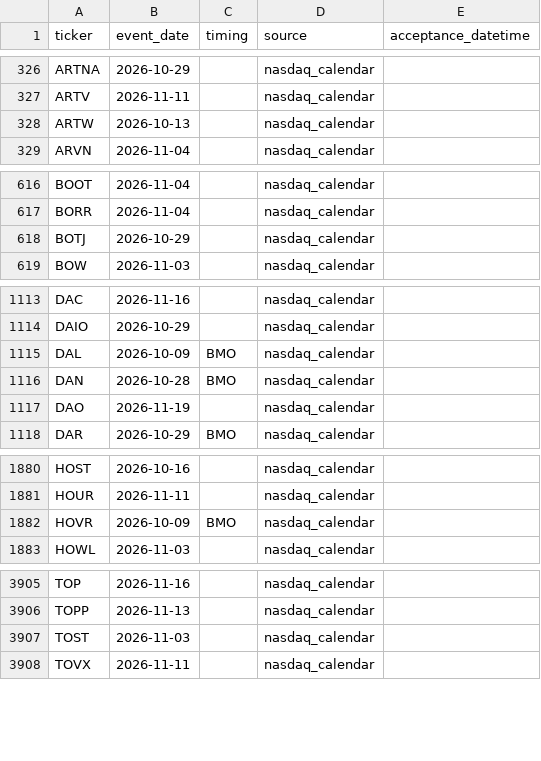
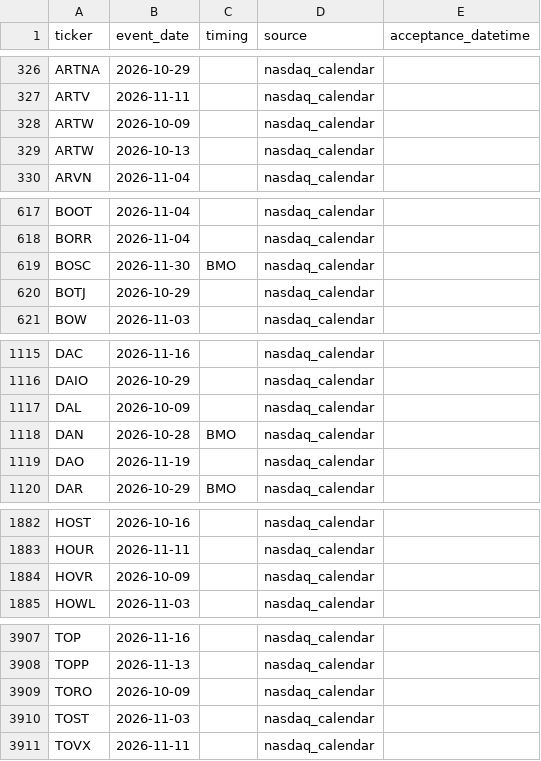
Before and after one commit to ilaybar110/swing-screener, a CSV file: state/earnings_dates.csv, drawn as a sheet; only a part is shown, gaps mark what is left out.

```diff
--- a/state/earnings_dates.csv
+++ b/state/earnings_dates.csv
@@ -327,2 +327,3 @@ ARTNA,2026-10-29,,nasdaq_calendar,
 ARTV,2026-11-11,,nasdaq_calendar,
+ARTW,2026-10-09,,nasdaq_calendar,
 ARTW,2026-10-13,,nasdaq_calendar,
@@ -617,2 +618,3 @@ BOOT,2026-11-04,,nasdaq_calendar,
 BORR,2026-11-04,,nasdaq_calendar,
+BOSC,2026-11-30,BMO,nasdaq_calendar,
 BOTJ,2026-10-29,,nasdaq_calendar,
@@ -1114,3 +1116,3 @@ DAC,2026-11-16,,nasdaq_calendar,
 DAIO,2026-10-29,,nasdaq_calendar,
-DAL,2026-10-09,BMO,nasdaq_calendar,
+DAL,2026-10-09,,nasdaq_calendar,
 DAN,2026-10-28,BMO,nasdaq_calendar,
@@ -1881,3 +1883,3 @@ HOST,2026-10-16,,nasdaq_calendar,
 HOUR,2026-11-11,,nasdaq_calendar,
-HOVR,2026-10-09,BMO,nasdaq_calendar,
+HOVR,2026-10-09,,nasdaq_calendar,
 HOWL,2026-11-03,,nasdaq_calendar,
@@ -3906,2 +3908,3 @@ TOP,2026-11-16,,nasdaq_calendar,
 TOPP,2026-11-13,,nasdaq_calendar,
+TORO,2026-10-09,,nasdaq_calendar,
 TOST,2026-11-03,,nasdaq_calendar,
```
Also changed, not shown: state/fundamentals_summary.csv, state/job_log.csv, 2 other files.
